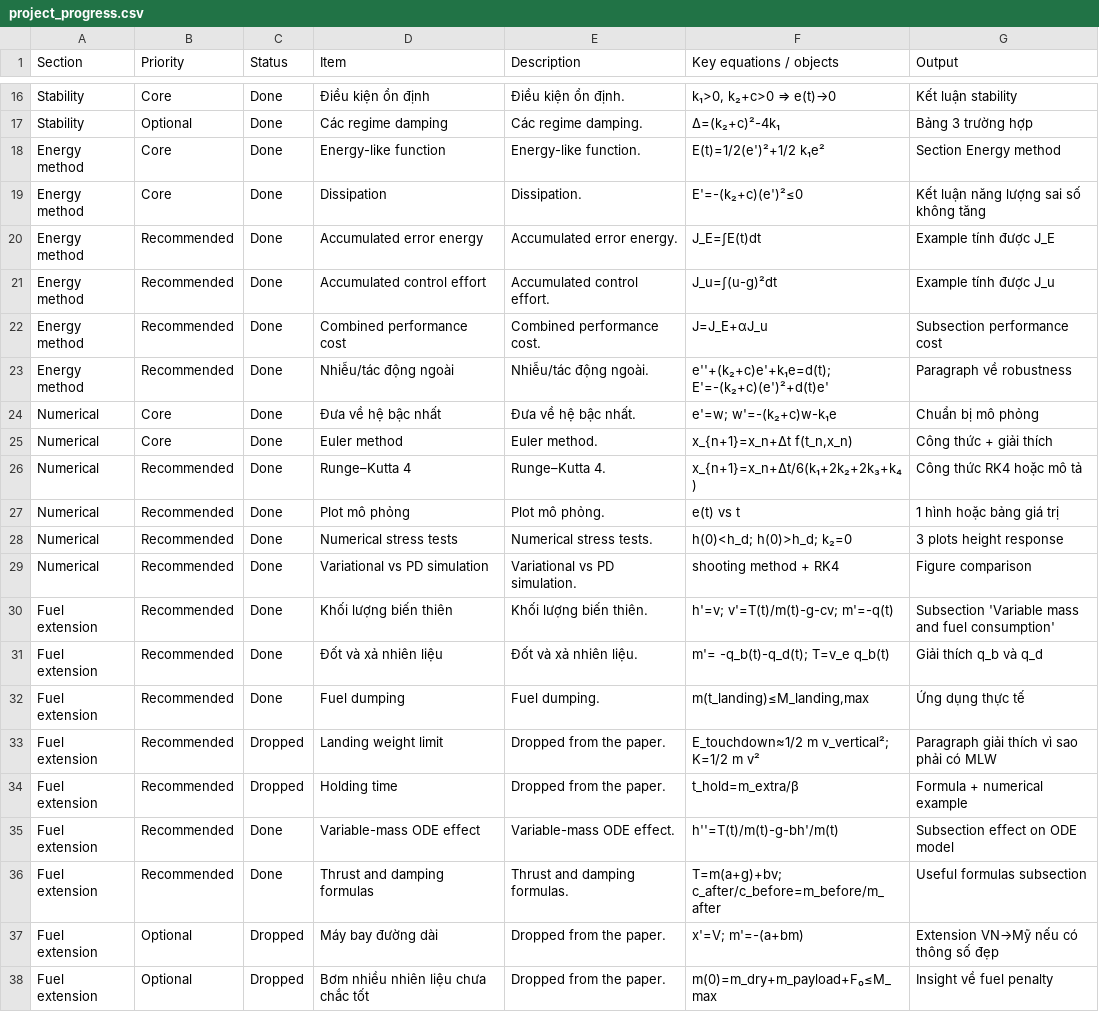
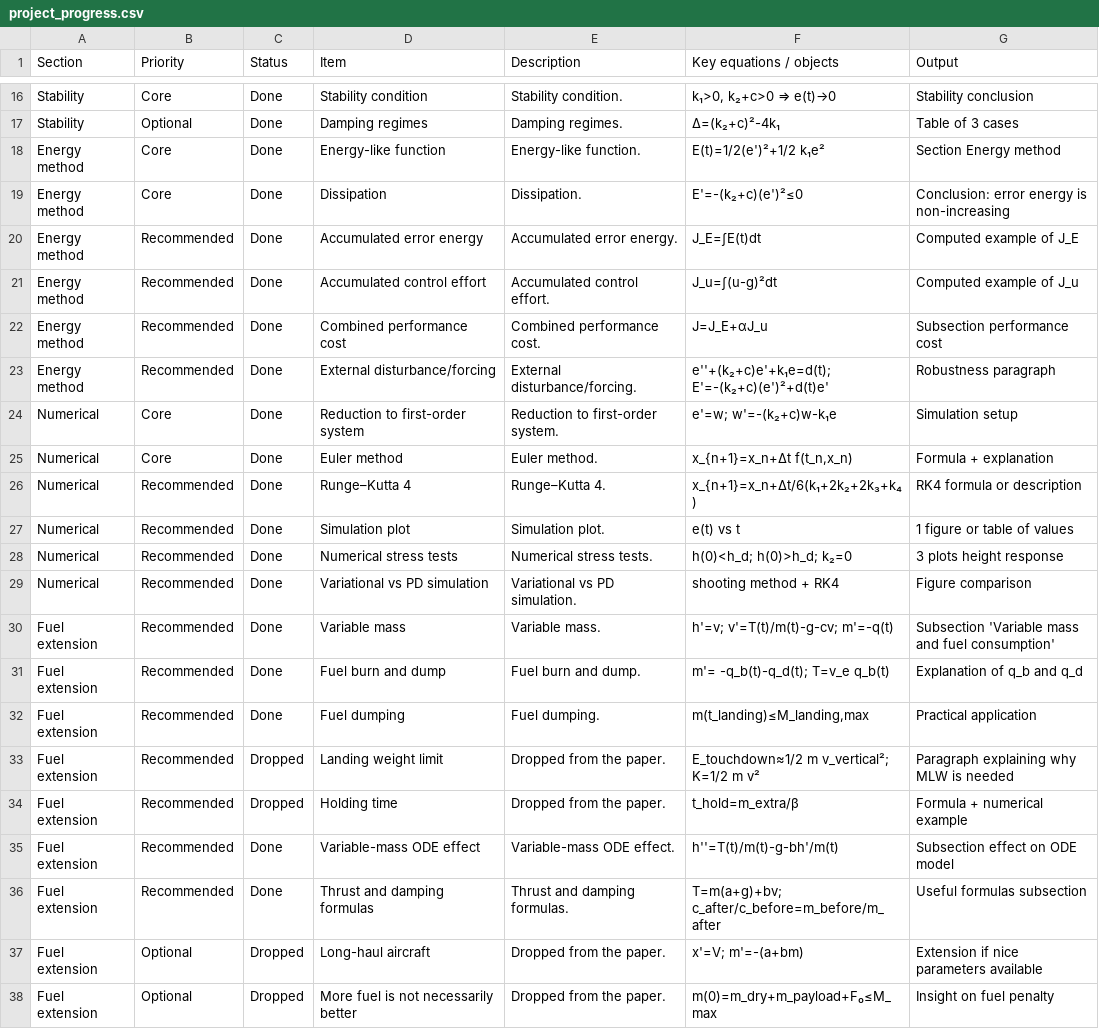
Before and after one commit to aleksis-arendt/aircrafts, a CSV file: progress/project_progress.csv, drawn as a sheet; only a part is shown, gaps mark what is left out; the diff covers the shown part only; the diff names each change by its address in the sheet, - before the commit and + after, or states it on an @@ line.

```diff
--- a/progress/project_progress.csv
+++ b/progress/project_progress.csv
-D16 (Item): Điều kiện ổn định
+D16 (Item): Stability condition
-E16 (Description): Điều kiện ổn định.
+E16 (Description): Stability condition.
-G16 (Output): Kết luận stability
+G16 (Output): Stability conclusion
-D17 (Item): Các regime damping
+D17 (Item): Damping regimes
-E17 (Description): Các regime damping.
+E17 (Description): Damping regimes.
-G17 (Output): Bảng 3 trường hợp
+G17 (Output): Table of 3 cases
-G19 (Output): Kết luận năng lượng sai số không tăng
+G19 (Output): Conclusion: error energy is non-increasing
-G20 (Output): Example tính được J_E
+G20 (Output): Computed example of J_E
-G21 (Output): Example tính được J_u
+G21 (Output): Computed example of J_u
-D23 (Item): Nhiễu/tác động ngoài
+D23 (Item): External disturbance/forcing
-E23 (Description): Nhiễu/tác động ngoài.
+E23 (Description): External disturbance/forcing.
-G23 (Output): Paragraph về robustness
+G23 (Output): Robustness paragraph
-D24 (Item): Đưa về hệ bậc nhất
+D24 (Item): Reduction to first-order system
-E24 (Description): Đưa về hệ bậc nhất.
+E24 (Description): Reduction to first-order system.
-G24 (Output): Chuẩn bị mô phỏng
+G24 (Output): Simulation setup
-G25 (Output): Công thức + giải thích
+G25 (Output): Formula + explanation
-G26 (Output): Công thức RK4 hoặc mô tả
+G26 (Output): RK4 formula or description
-D27 (Item): Plot mô phỏng
+D27 (Item): Simulation plot
-E27 (Description): Plot mô phỏng.
+E27 (Description): Simulation plot.
-G27 (Output): 1 hình hoặc bảng giá trị
+G27 (Output): 1 figure or table of values
-D30 (Item): Khối lượng biến thiên
+D30 (Item): Variable mass
-E30 (Description): Khối lượng biến thiên.
+E30 (Description): Variable mass.
-D31 (Item): Đốt và xả nhiên liệu
+D31 (Item): Fuel burn and dump
-E31 (Description): Đốt và xả nhiên liệu.
+E31 (Description): Fuel burn and dump.
-G31 (Output): Giải thích q_b và q_d
+G31 (Output): Explanation of q_b and q_d
-G32 (Output): Ứng dụng thực tế
+G32 (Output): Practical application
-G33 (Output): Paragraph giải thích vì sao phải có MLW
+G33 (Output): Paragraph explaining why MLW is needed
-D37 (Item): Máy bay đường dài
+D37 (Item): Long-haul aircraft
-G37 (Output): Extension VN→Mỹ nếu có thông số đẹp
+G37 (Output): Extension if nice parameters available
-D38 (Item): Bơm nhiều nhiên liệu chưa chắc tốt
+D38 (Item): More fuel is not necessarily better
-G38 (Output): Insight về fuel penalty
+G38 (Output): Insight on fuel penalty
```
Also changed, not shown: 72 edited cells elsewhere in this file, 18 other files.
